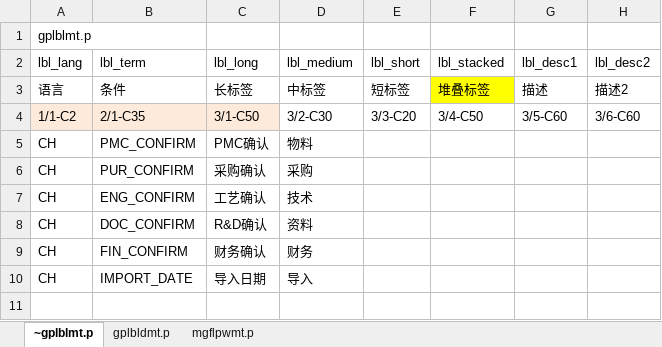
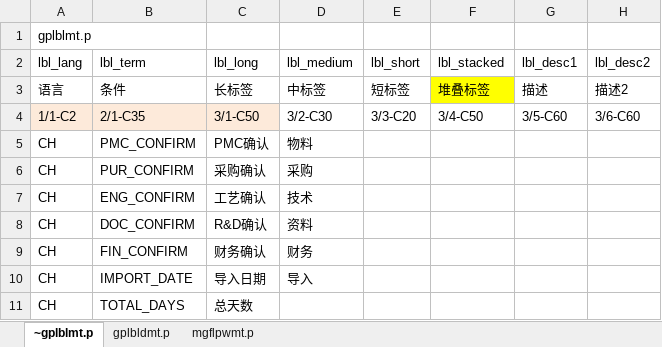
Before and after one commit to chrgu000/ss2k10, an Excel workbook: vst/ptaudit/cim.xlsx, sheet ~gplblmt.p, drawn as a sheet; values as stored, in another font and other column widths than the file's, no borders; the diff names each change by its address in the sheet, - before the commit and + after, or states it on an @@ line.

```diff
--- a/vst/ptaudit/cim.xlsx (sheet ~gplblmt.p)
+++ b/vst/ptaudit/cim.xlsx (sheet ~gplblmt.p)
+row 11: CH | TOTAL_DAYS | 总天数
```
Also changed, not shown: sheet gplbldmt.p, 1 other file.
